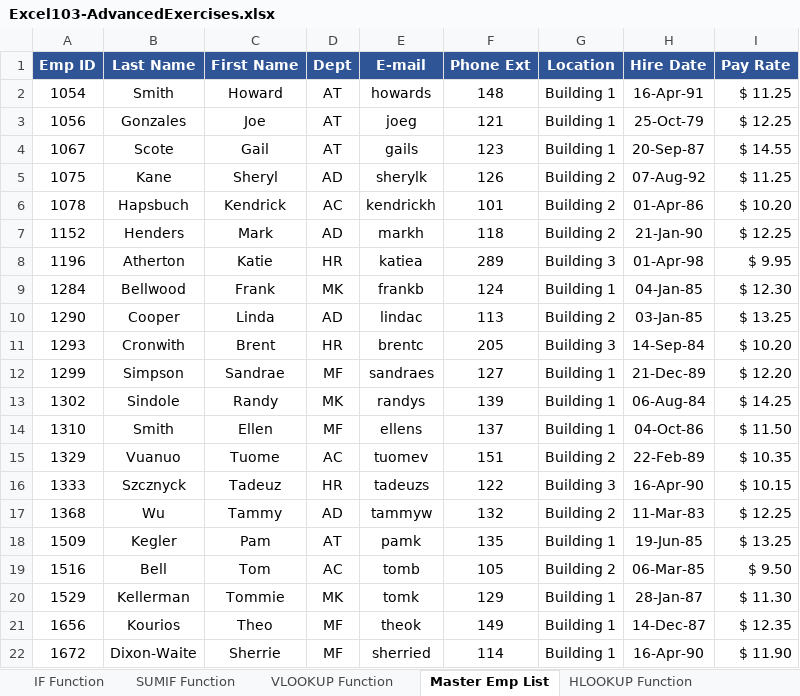
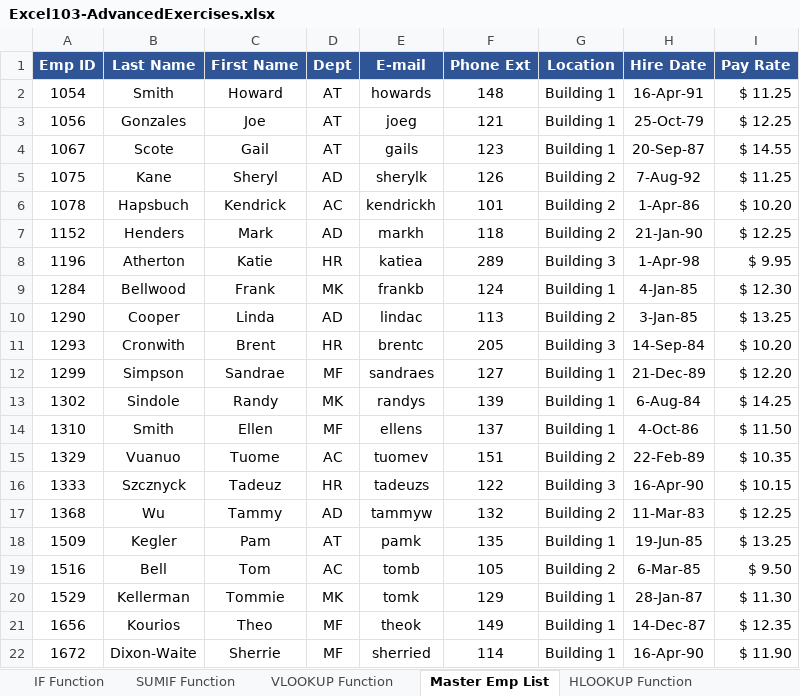
Before and after one commit to jamesacox53/MicrosoftExcelFromBeginnerToAdvanced, an Excel workbook: 24 - Excels Conditional Functions/Excel103-AdvancedExercises.xlsx, sheet Master Emp List, drawn as a sheet; only a part is shown; values as stored, in another font and other column widths than the file's, no borders; the diff covers the shown part only; the diff names each change by its address in the sheet, - before the commit and + after, or states it on an @@ line.

```diff
--- a/24 - Excels Conditional Functions/Excel103-AdvancedExercises.xlsx (sheet Master Emp List)
+++ b/24 - Excels Conditional Functions/Excel103-AdvancedExercises.xlsx (sheet Master Emp List)
-H5 (Hire Date): 07-Aug-92
+H5 (Hire Date): 7-Aug-92
-H6 (Hire Date): 01-Apr-86
+H6 (Hire Date): 1-Apr-86
-H8 (Hire Date): 01-Apr-98
+H8 (Hire Date): 1-Apr-98
-H9 (Hire Date): 04-Jan-85
+H9 (Hire Date): 4-Jan-85
-H10 (Hire Date): 03-Jan-85
+H10 (Hire Date): 3-Jan-85
-H13 (Hire Date): 06-Aug-84
+H13 (Hire Date): 6-Aug-84
-H14 (Hire Date): 04-Oct-86
+H14 (Hire Date): 4-Oct-86
-H19 (Hire Date): 06-Mar-85
+H19 (Hire Date): 6-Mar-85
```
Also changed, not shown: 5 edited cells elsewhere in this sheet, sheet INDEX MATCH Master Emp List, sheet IF Function.
